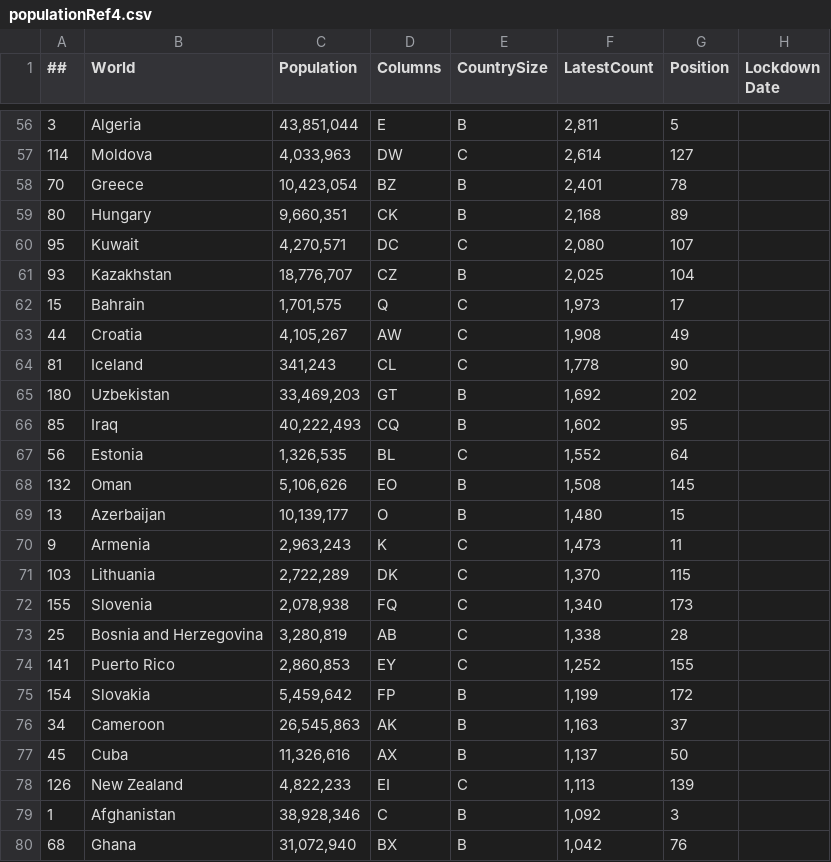
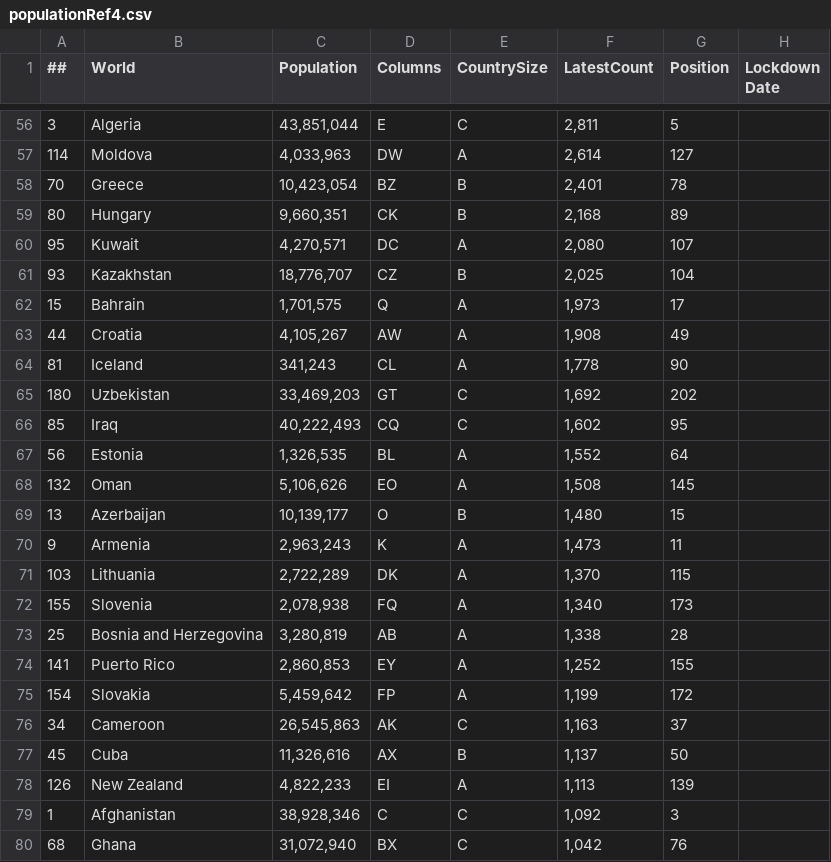
Before and after one commit to zhix/Covid19Msia, a CSV file: Analysis/WorldData/populationRef4.csv, drawn as a sheet; only a part is shown, gaps mark what is left out; the diff covers the shown part only.

```diff
--- a/Analysis/WorldData/populationRef4.csv
+++ b/Analysis/WorldData/populationRef4.csv
@@ -56,25 +56,25 @@
-3,Algeria,"43,851,044",E,B,"2,811",5,
-114,Moldova,"4,033,963",DW,C,"2,614",127,
+3,Algeria,"43,851,044",E,C,"2,811",5,
+114,Moldova,"4,033,963",DW,A,"2,614",127,
 70,Greece,"10,423,054",BZ,B,"2,401",78,
 80,Hungary,"9,660,351",CK,B,"2,168",89,
-95,Kuwait,"4,270,571",DC,C,"2,080",107,
+95,Kuwait,"4,270,571",DC,A,"2,080",107,
 93,Kazakhstan,"18,776,707",CZ,B,"2,025",104,
-15,Bahrain,"1,701,575",Q,C,"1,973",17,
-44,Croatia,"4,105,267",AW,C,"1,908",49,
-81,Iceland,"341,243",CL,C,"1,778",90,
-180,Uzbekistan,"33,469,203",GT,B,"1,692",202,
-85,Iraq,"40,222,493",CQ,B,"1,602",95,
-56,Estonia,"1,326,535",BL,C,"1,552",64,
-132,Oman,"5,106,626",EO,B,"1,508",145,
+15,Bahrain,"1,701,575",Q,A,"1,973",17,
+44,Croatia,"4,105,267",AW,A,"1,908",49,
+81,Iceland,"341,243",CL,A,"1,778",90,
+180,Uzbekistan,"33,469,203",GT,C,"1,692",202,
+85,Iraq,"40,222,493",CQ,C,"1,602",95,
+56,Estonia,"1,326,535",BL,A,"1,552",64,
+132,Oman,"5,106,626",EO,A,"1,508",145,
 13,Azerbaijan,"10,139,177",O,B,"1,480",15,
-9,Armenia,"2,963,243",K,C,"1,473",11,
-103,Lithuania,"2,722,289",DK,C,"1,370",115,
-155,Slovenia,"2,078,938",FQ,C,"1,340",173,
-25,Bosnia and Herzegovina,"3,280,819",AB,C,"1,338",28,
-141,Puerto Rico,"2,860,853",EY,C,"1,252",155,
-154,Slovakia,"5,459,642",FP,B,"1,199",172,
-34,Cameroon,"26,545,863",AK,B,"1,163",37,
+9,Armenia,"2,963,243",K,A,"1,473",11,
+103,Lithuania,"2,722,289",DK,A,"1,370",115,
+155,Slovenia,"2,078,938",FQ,A,"1,340",173,
+25,Bosnia and Herzegovina,"3,280,819",AB,A,"1,338",28,
+141,Puerto Rico,"2,860,853",EY,A,"1,252",155,
+154,Slovakia,"5,459,642",FP,A,"1,199",172,
+34,Cameroon,"26,545,863",AK,C,"1,163",37,
 45,Cuba,"11,326,616",AX,B,"1,137",50,
-126,New Zealand,"4,822,233",EI,C,"1,113",139,
-1,Afghanistan,"38,928,346",C,B,"1,092",3,
-68,Ghana,"31,072,940",BX,B,"1,042",76,
+126,New Zealand,"4,822,233",EI,A,"1,113",139,
+1,Afghanistan,"38,928,346",C,C,"1,092",3,
+68,Ghana,"31,072,940",BX,C,"1,042",76,
```
Also changed, not shown: 39 edited cells elsewhere in this file, 2 other files.
